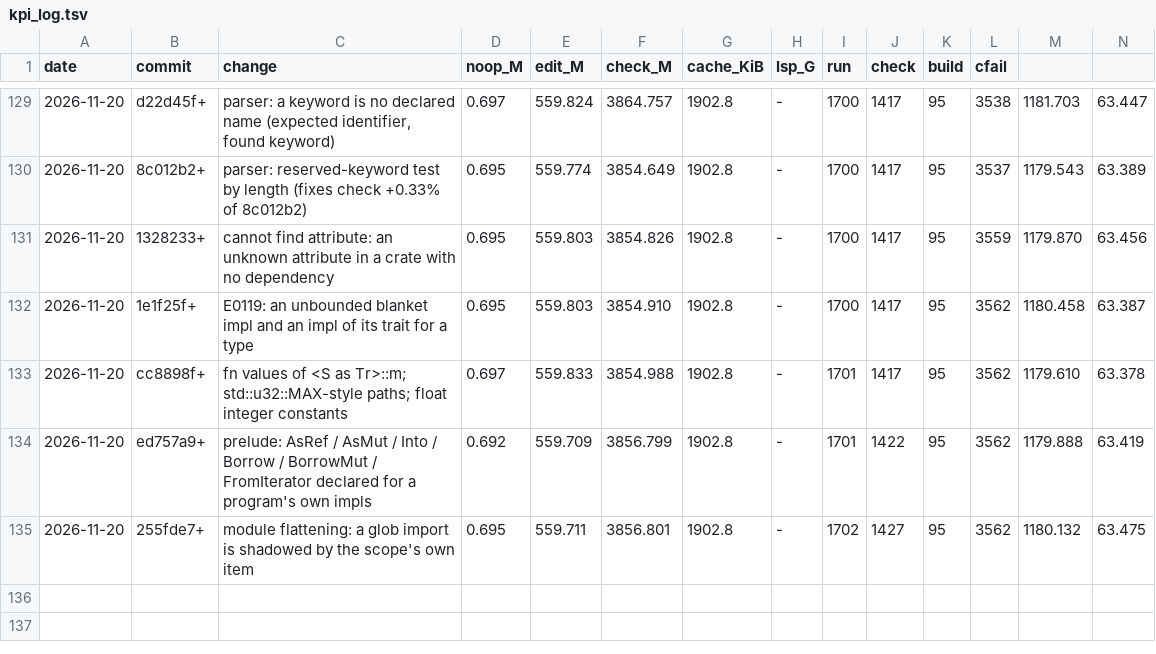
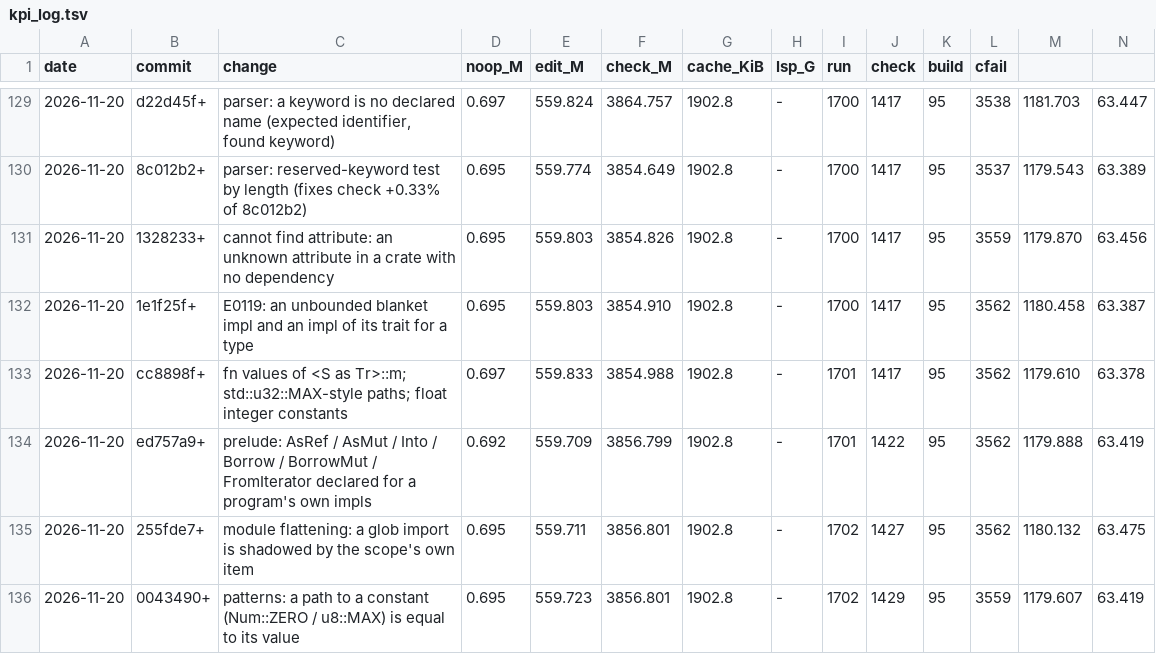
Before and after one commit to mizchi/zust, a TSV file: bench/kpi_log.tsv, drawn as a sheet; only a part is shown, gaps mark what is left out; rows hold the shown columns only; the diff names each change by its address in the sheet, - before the commit and + after, or states it on an @@ line.

```diff
--- a/bench/kpi_log.tsv
+++ b/bench/kpi_log.tsv
+row 136: 2026-11-20 | 0043490+ | patterns: a path to a constant (Num::ZERO / u8::MAX) is equal to its value | 0.695 | 559.723 | 3856.801 | 1902.8 | - | 1702 | 1429 | 95 | 3559 | 1179.607 | 63.419
```
Also changed, not shown: 4 other files.
